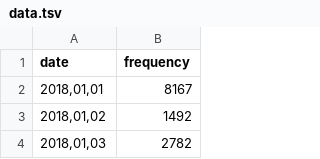
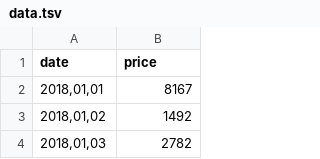
Before and after one commit to hsy822/d3-brush, a TSV file: data/data.tsv, drawn as a sheet; only a part is shown.

```diff
--- a/data/data.tsv
+++ b/data/data.tsv
@@ -1,2 +1,2 @@
-date	frequency
+date	price
 2018,01,01	8167
```
Also changed, not shown: 1 other file.
